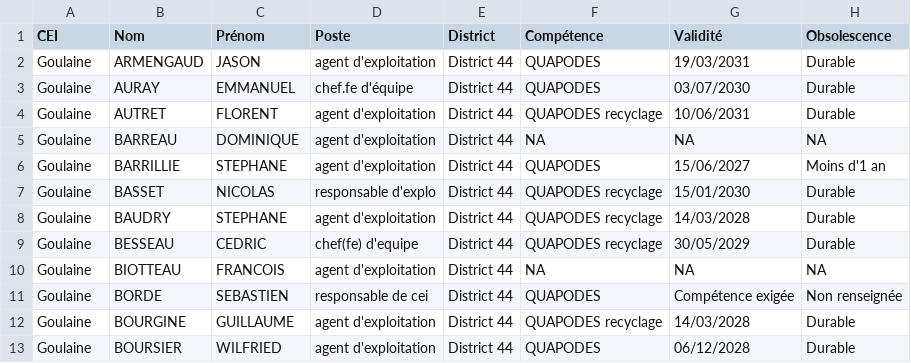
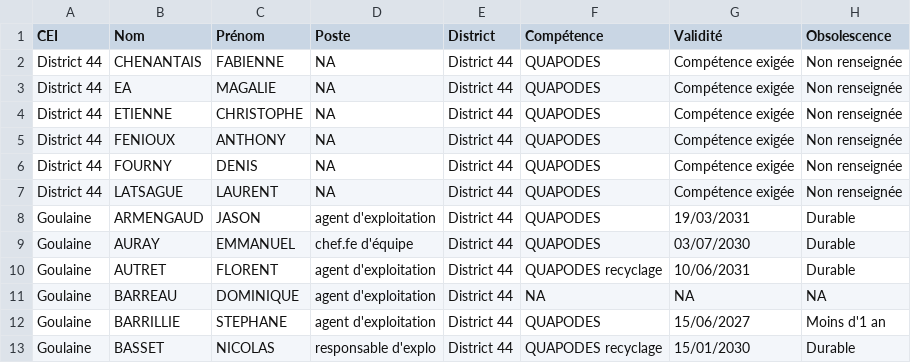
Before and after one commit to DIROuest-CG/schado44, a CSV file: docs/out/csv/habilitations_quapodes_District 44.csv, drawn as a sheet; only a part is shown; the shorter side is filled out with more unchanged rows.

```diff
--- a/docs/out/csv/habilitations_quapodes_District 44.csv
+++ b/docs/out/csv/habilitations_quapodes_District 44.csv
@@ -1,2 +1,8 @@
 "CEI","Nom","Prénom","Poste","District","Compétence","Validité","Obsolescence"
+"District 44","CHENANTAIS","FABIENNE",NA,"District 44","QUAPODES","Compétence exigée","Non renseignée"
+"District 44","EA","MAGALIE",NA,"District 44","QUAPODES","Compétence exigée","Non renseignée"
+"District 44","ETIENNE","CHRISTOPHE",NA,"District 44","QUAPODES","Compétence exigée","Non renseignée"
+"District 44","FENIOUX","ANTHONY",NA,"District 44","QUAPODES","Compétence exigée","Non renseignée"
+"District 44","FOURNY","DENIS",NA,"District 44","QUAPODES","Compétence exigée","Non renseignée"
+"District 44","LATSAGUE","LAURENT",NA,"District 44","QUAPODES","Compétence exigée","Non renseignée"
 "Goulaine","ARMENGAUD","JASON","agent d'exploitation","District 44","QUAPODES","19/03/2031","Durable"
```
Also changed, not shown: docs/out/csv/habilitations_AIPR_District 44.csv, docs/out/csv/habilitations_fauchage_District 44.csv, 8 other files.
